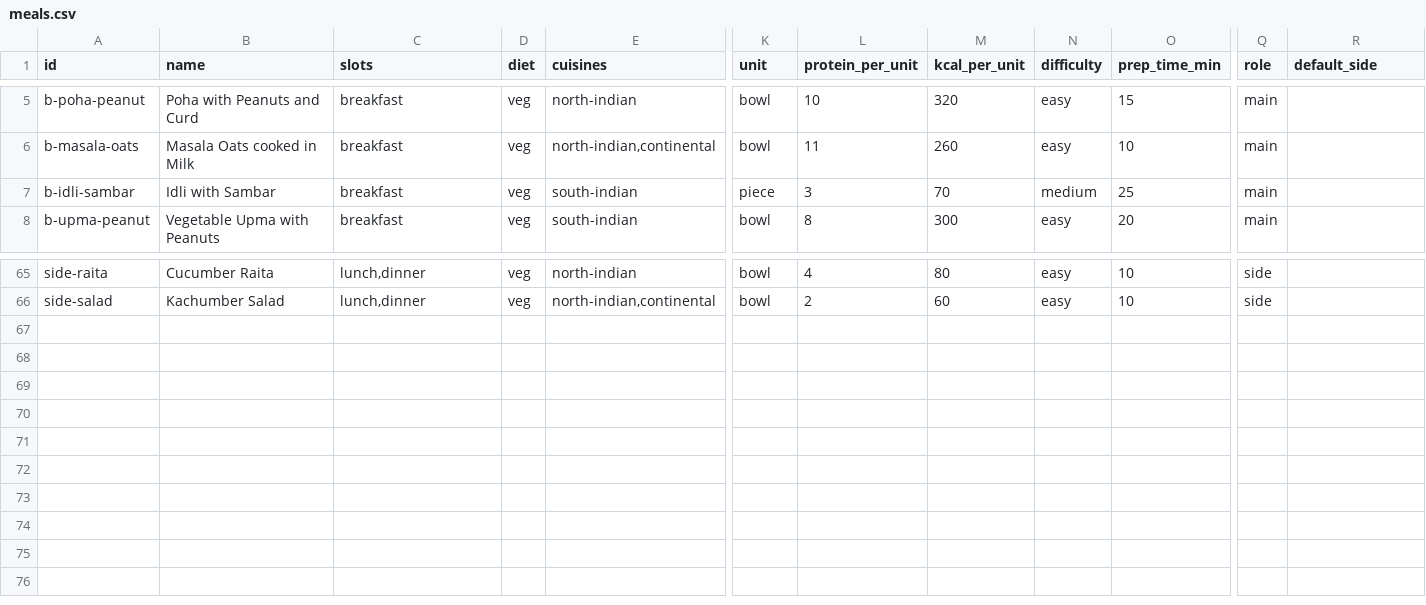
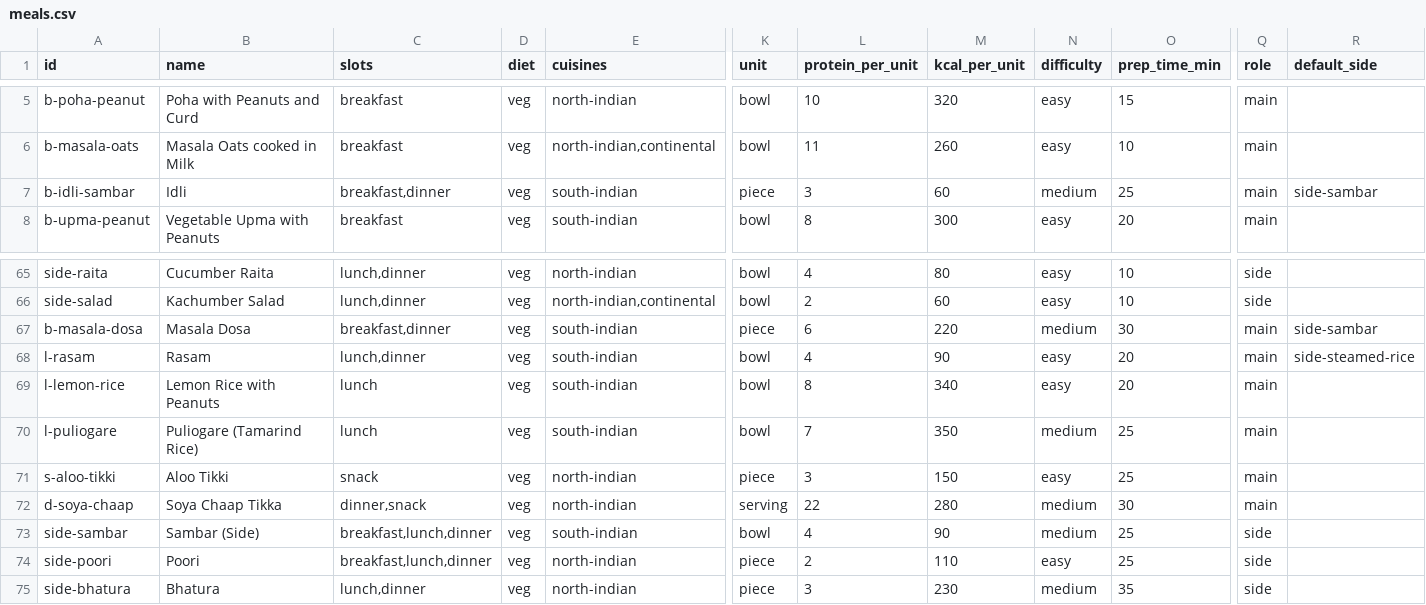
Before and after one commit to amruthabhat22/lazy-meal-plannerv2, a CSV file: data/meals.csv, drawn as a sheet; only a part is shown, gaps mark what is left out; rows hold the shown columns only; the diff names each change by its address in the sheet, - before the commit and + after, or states it on an @@ line.

```diff
--- a/data/meals.csv
+++ b/data/meals.csv
-B7 (name): Idli with Sambar
+B7 (name): Idli
-C7 (slots): breakfast
+C7 (slots): breakfast,dinner
-M7 (kcal_per_unit): 70
+M7 (kcal_per_unit): 60
-R7 (default_side): (empty)
+R7 (default_side): side-sambar
+row 67: b-masala-dosa | Masala Dosa | breakfast,dinner | veg | south-indian | piece | 6 | 220 | medium | 30 | main | side-sambar
+row 68: l-rasam | Rasam | lunch,dinner | veg | south-indian | bowl | 4 | 90 | easy | 20 | main | side-steamed-rice
+row 69: l-lemon-rice | Lemon Rice with Peanuts | lunch | veg | south-indian | bowl | 8 | 340 | easy | 20 | main
+row 70: l-puliogare | Puliogare (Tamarind Rice) | lunch | veg | south-indian | bowl | 7 | 350 | medium | 25 | main
+row 71: s-aloo-tikki | Aloo Tikki | snack | veg | north-indian | piece | 3 | 150 | easy | 25 | main
+row 72: d-soya-chaap | Soya Chaap Tikka | dinner,snack | veg | north-indian | serving | 22 | 280 | medium | 30 | main
+row 73: side-sambar | Sambar (Side) | breakfast,lunch,dinner | veg | south-indian | bowl | 4 | 90 | medium | 25 | side
+row 74: side-poori | Poori | breakfast,lunch,dinner | veg | north-indian | piece | 2 | 110 | easy | 25 | side
+row 75: side-bhatura | Bhatura | lunch,dinner | veg | north-indian | piece | 3 | 230 | medium | 35 | side
```
Also changed, not shown: 4 other files.
